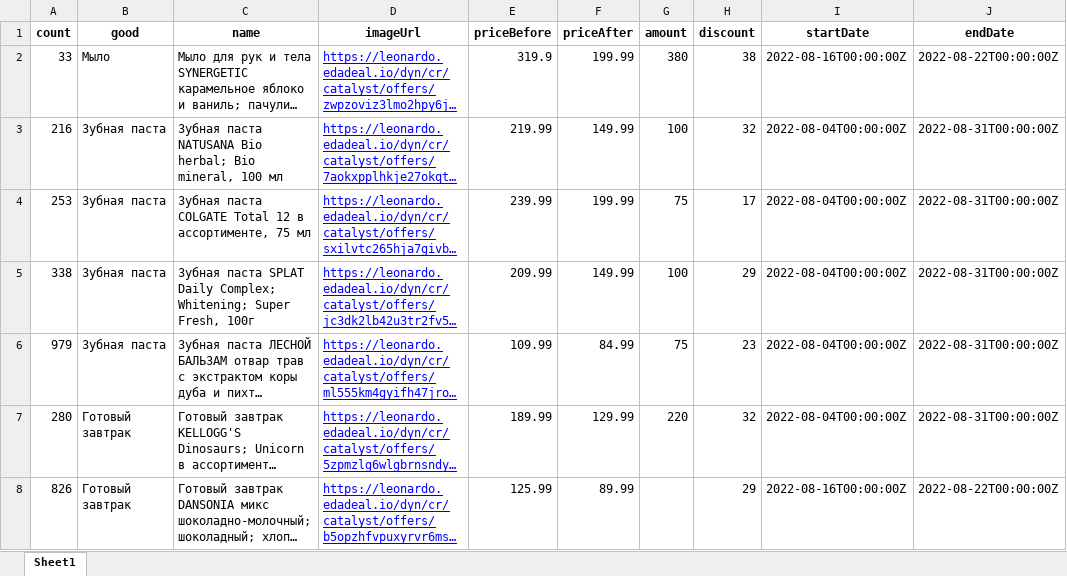
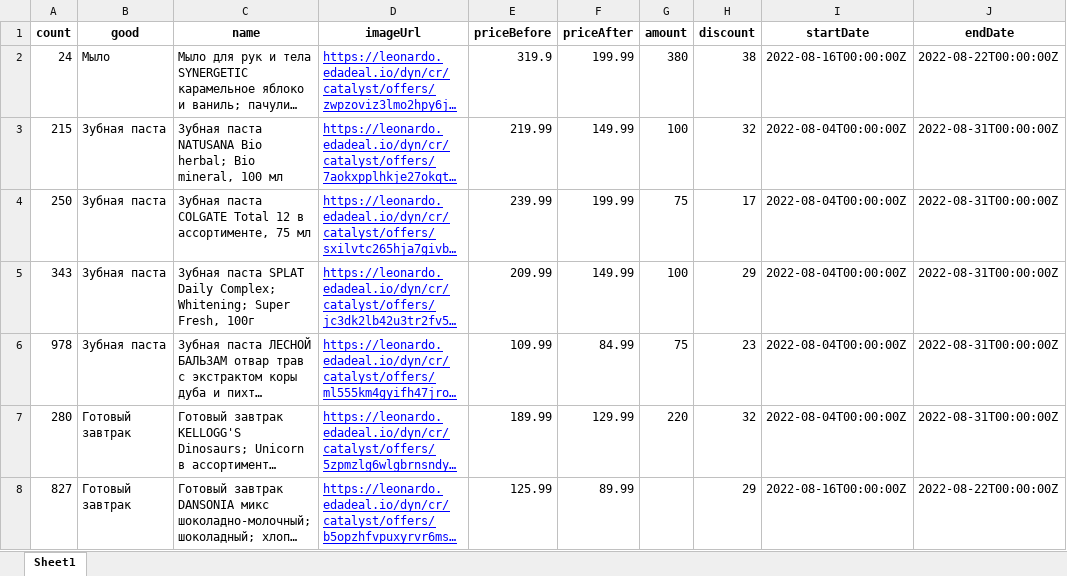
Before and after one commit to Pav9551/py_lessons, an Excel workbook: lesson14/perekrestok.xlsx, sheet Sheet1, drawn as a sheet; only a part is shown; long unchanged cells end in …; values as stored, in another font and other column widths than the file's, no borders; the diff covers the shown part only; the diff names each change by its address in the sheet, - before the commit and + after, or states it on an @@ line.

```diff
--- a/lesson14/perekrestok.xlsx (sheet Sheet1)
+++ b/lesson14/perekrestok.xlsx (sheet Sheet1)
-A2 (count): 33
+A2 (count): 24
-A3 (count): 216
+A3 (count): 215
-A4 (count): 253
+A4 (count): 250
-A5 (count): 338
+A5 (count): 343
-A6 (count): 979
+A6 (count): 978
-A8 (count): 826
+A8 (count): 827
```
Also changed, not shown: 3 added rows, 3 removed rows and 40 edited cells elsewhere in this sheet, lesson14/5ka.xlsx, lesson14/goods.xlsx, 3 other files.
